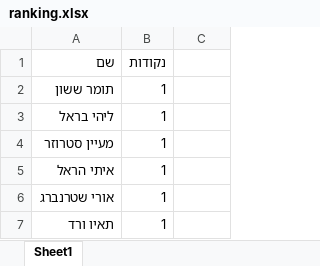
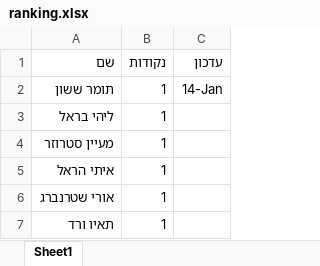
Before and after one commit to elayvered/SR-Team-challenge, an Excel workbook: ranking.xlsx, sheet Sheet1, drawn as a sheet; only a part is shown; values as stored, in another font and other column widths than the file's, no borders; the diff covers the shown part only; the diff names each change by its address in the sheet, - before the commit and + after, or states it on an @@ line.

Commit message:
Add files via upload

```diff
--- a/ranking.xlsx (sheet Sheet1)
+++ b/ranking.xlsx (sheet Sheet1)
-C1: (empty)
+C1: עדכון
-C2 (עדכון): (empty)
+C2 (עדכון): 14-Jan
```
Also changed, not shown: 53 added rows elsewhere in this sheet.
